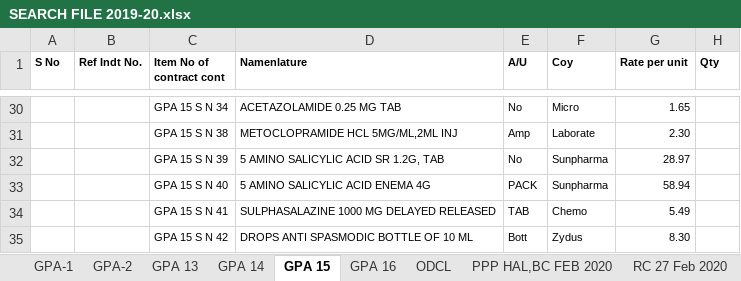
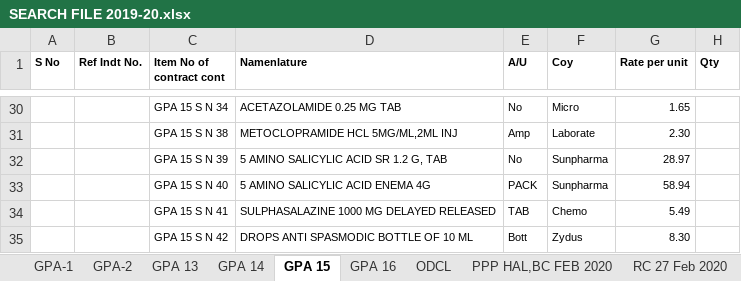
Before and after one commit to bhaskar-nair2/WebSort, an Excel workbook: RAW/SEARCH FILE 2019-20.xlsx, sheet GPA 15, drawn as a sheet; only a part is shown, gaps mark what is left out; values as stored, in another font and other column widths than the file's, no borders; the diff names each change by its address in the sheet, - before the commit and + after, or states it on an @@ line.

```diff
--- a/RAW/SEARCH FILE 2019-20.xlsx (sheet GPA 15)
+++ b/RAW/SEARCH FILE 2019-20.xlsx (sheet GPA 15)
-D32 (Namenlature): 5 AMINO SALICYLIC ACID SR 1.2G, TAB
+D32 (Namenlature): 5 AMINO SALICYLIC ACID SR 1.2 G, TAB
```
Also changed, not shown: sheet GPA 13, RAW/ECHS INDENT 742.xlsx, 7 other files.
